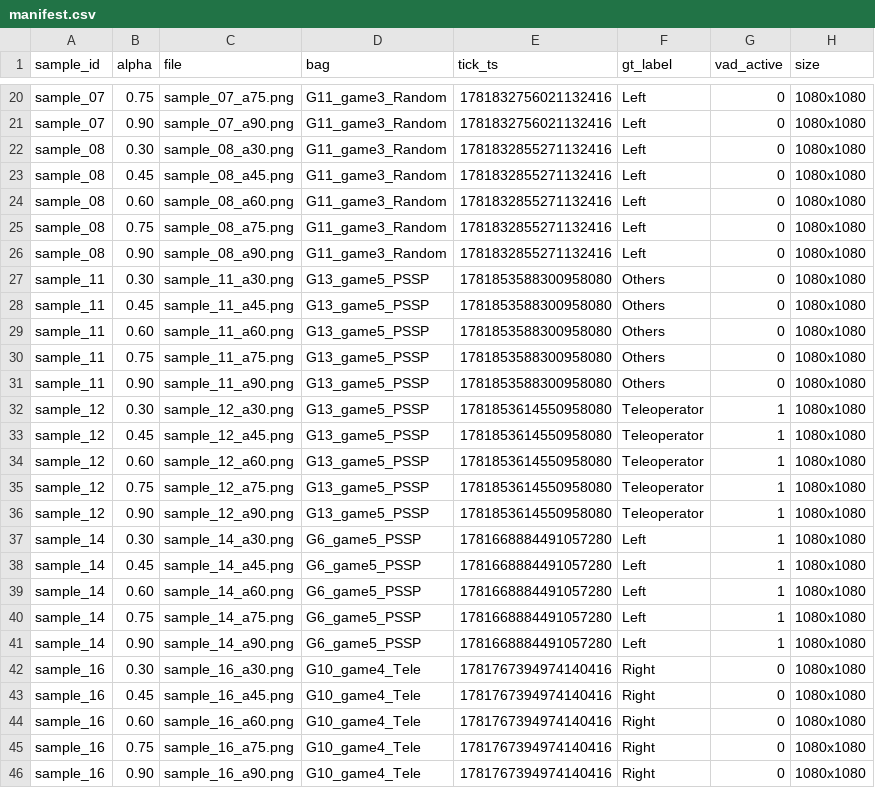
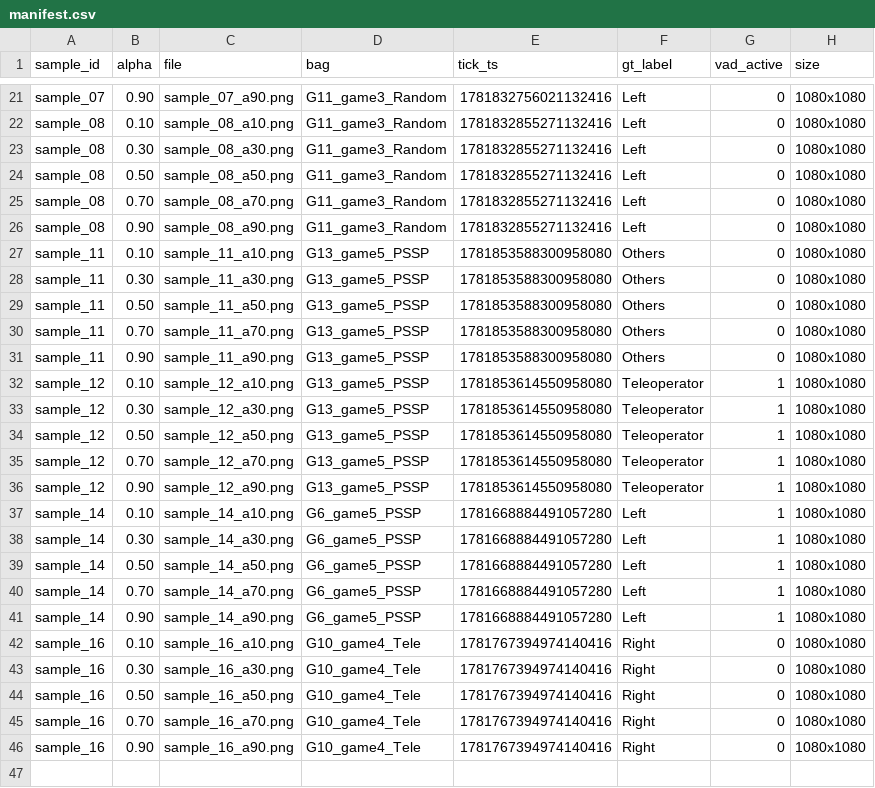
Before and after one commit to OsakaUniv-chen/playground, a CSV file: p6/try-VLM-server/mode_B/sample/manifest.csv, drawn as a sheet; only a part is shown, gaps mark what is left out; removed rows and columns are numbered as before the commit, all else as after; the diff covers the shown part only; the diff names each change by its address in the sheet, - before the commit and + after, or states it on an @@ line.

```diff
--- a/p6/try-VLM-server/mode_B/sample/manifest.csv
+++ b/p6/try-VLM-server/mode_B/sample/manifest.csv
-row 20: sample_07 | 0.75 | sample_07_a75.png | G11_game3_Random | 1781832756021132416 | Left | 0 | 1080x1080
+row 22: sample_08 | 0.10 | sample_08_a10.png | G11_game3_Random | 1781832855271132416 | Left | 0 | 1080x1080
-B24 (alpha): 0.45
+B24 (alpha): 0.50
-C24 (file): sample_08_a45.png
+C24 (file): sample_08_a50.png
-B25 (alpha): 0.60
+B25 (alpha): 0.70
-C25 (file): sample_08_a60.png
+C25 (file): sample_08_a70.png
-row 25: sample_08 | 0.75 | sample_08_a75.png | G11_game3_Random | 1781832855271132416 | Left | 0 | 1080x1080
+row 27: sample_11 | 0.10 | sample_11_a10.png | G13_game5_PSSP | 1781853588300958080 | Others | 0 | 1080x1080
-B29 (alpha): 0.45
+B29 (alpha): 0.50
-C29 (file): sample_11_a45.png
+C29 (file): sample_11_a50.png
-B30 (alpha): 0.60
+B30 (alpha): 0.70
-C30 (file): sample_11_a60.png
+C30 (file): sample_11_a70.png
-row 30: sample_11 | 0.75 | sample_11_a75.png | G13_game5_PSSP | 1781853588300958080 | Others | 0 | 1080x1080
+row 32: sample_12 | 0.10 | sample_12_a10.png | G13_game5_PSSP | 1781853614550958080 | Teleoperator | 1 | 1080x1080
-B34 (alpha): 0.45
+B34 (alpha): 0.50
-C34 (file): sample_12_a45.png
+C34 (file): sample_12_a50.png
-B35 (alpha): 0.60
+B35 (alpha): 0.70
-C35 (file): sample_12_a60.png
+C35 (file): sample_12_a70.png
-row 35: sample_12 | 0.75 | sample_12_a75.png | G13_game5_PSSP | 1781853614550958080 | Teleoperator | 1 | 1080x1080
+row 37: sample_14 | 0.10 | sample_14_a10.png | G6_game5_PSSP | 1781668884491057280 | Left | 1 | 1080x1080
-B39 (alpha): 0.45
+B39 (alpha): 0.50
-C39 (file): sample_14_a45.png
+C39 (file): sample_14_a50.png
-B40 (alpha): 0.60
+B40 (alpha): 0.70
-C40 (file): sample_14_a60.png
+C40 (file): sample_14_a70.png
-row 40: sample_14 | 0.75 | sample_14_a75.png | G6_game5_PSSP | 1781668884491057280 | Left | 1 | 1080x1080
+row 42: sample_16 | 0.10 | sample_16_a10.png | G10_game4_Tele | 1781767394974140416 | Right | 0 | 1080x1080
-B44 (alpha): 0.45
+B44 (alpha): 0.50
-C44 (file): sample_16_a45.png
+C44 (file): sample_16_a50.png
-B45 (alpha): 0.60
+B45 (alpha): 0.70
-C45 (file): sample_16_a60.png
+C45 (file): sample_16_a70.png
-row 45: sample_16 | 0.75 | sample_16_a75.png | G10_game4_Tele | 1781767394974140416 | Right | 0 | 1080x1080
```
Also changed, not shown: 4 added rows, 3 removed rows and 16 edited cells elsewhere in this file, 22 other files.
